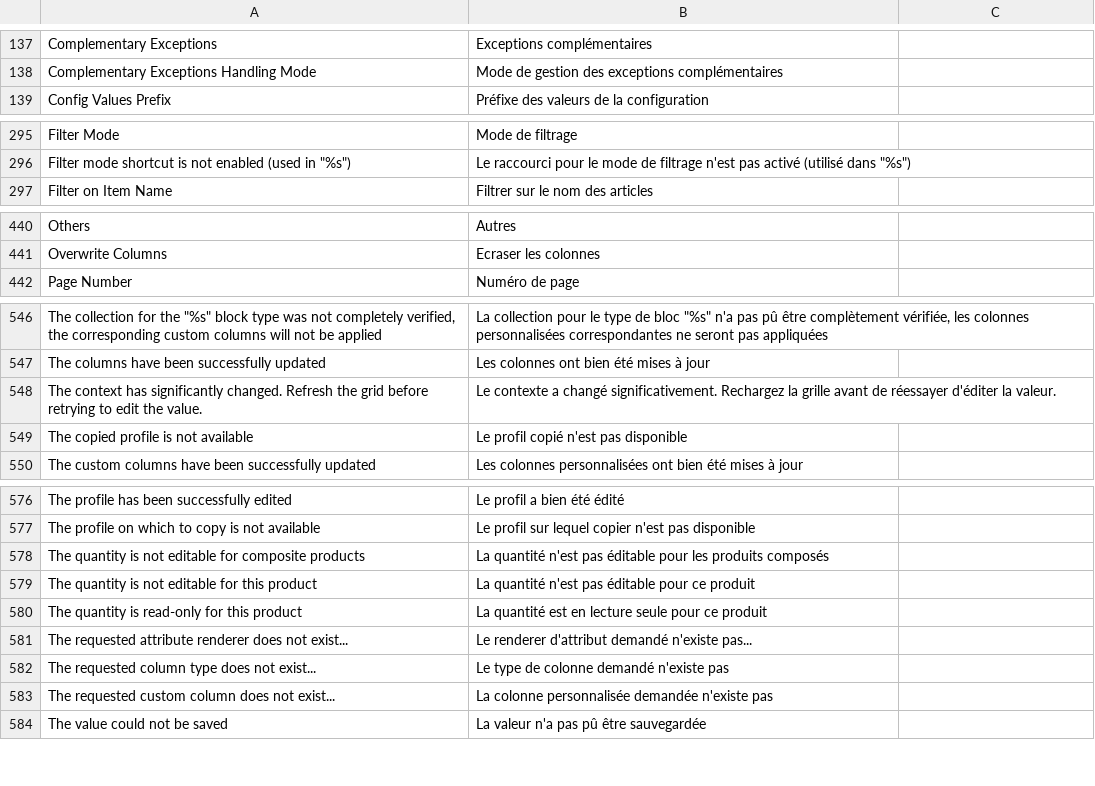
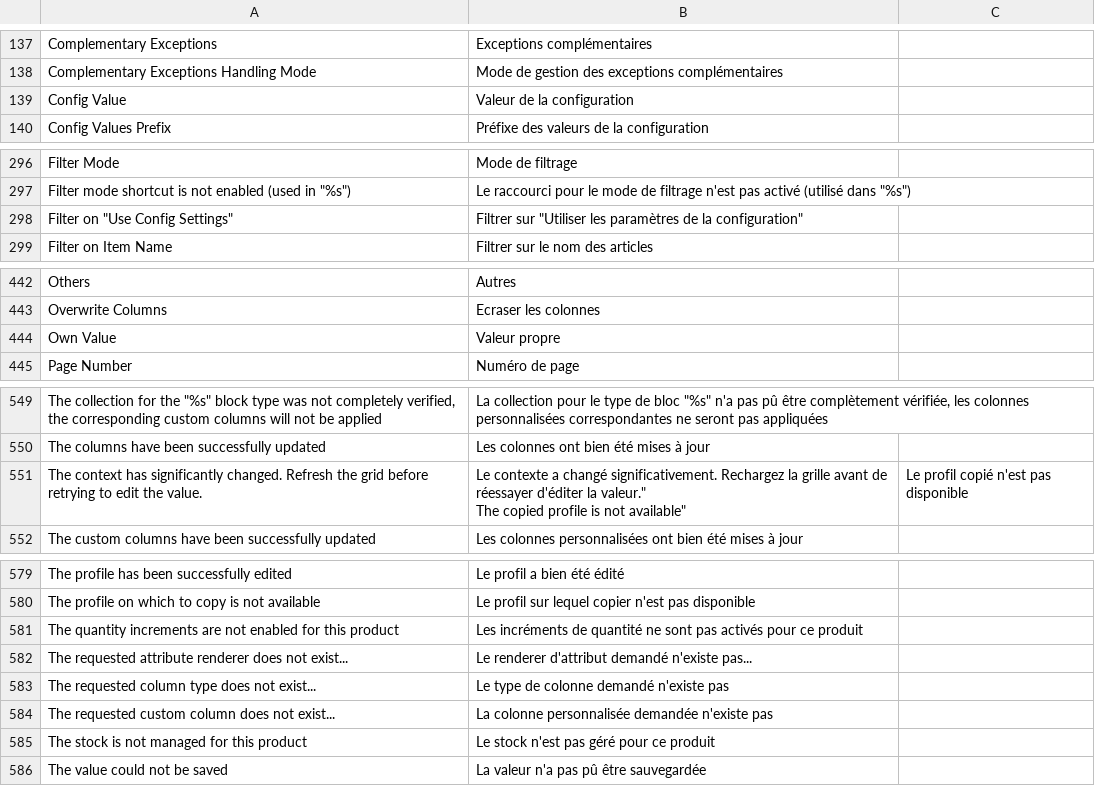
Before and after one commit to blmage/mage-enhanced-admin-grids, a CSV file: app/locale/fr_FR/BL_CustomGrid.csv, drawn as a sheet; only a part is shown, gaps mark what is left out; removed rows and columns are numbered as before the commit, all else as after; ↵ is a line break in a cell; the diff covers the shown part only; the diff names each change by its address in the sheet, - before the commit and + after, or states it on an @@ line.

Commit message:
- refactored the inventory columns code - implemented inventory columns editability - implemented the most common use cases of BL_CustomGrid_Model_Grid_Editor_Value_Config as actual methods - fixed the custom columns form - refactored a part of the BL_CustomGrid_Model_Grid_Rewriter_Abstract class - other small fixes

```diff
--- a/app/locale/fr_FR/BL_CustomGrid.csv
+++ b/app/locale/fr_FR/BL_CustomGrid.csv
+row 139: Config Value | Valeur de la configuration
+row 298: Filter on "Use Config Settings" | Filtrer sur "Utiliser les paramètres de la configuration"
+row 444: Own Value | Valeur propre
-B551: …d'éditer la valeur.
+B551: …d'éditer la valeur." ↵ The copied profile is not available"
-C551: (empty)
+C551: Le profil copié n'est pas disponible
-row 549: The copied profile is not available | Le profil copié n'est pas disponible
-row 578: The quantity is not editable for composite products | La quantité n'est pas éditable pour les produits composés
-row 579: The quantity is not editable for this product | La quantité n'est pas éditable pour ce produit
-row 580: The quantity is read-only for this product | La quantité est en lecture seule pour ce produit
+row 581: The quantity increments are not enabled for this product | Les incréments de quantité ne sont pas activés pour ce produit
+row 585: The stock is not managed for this product | Le stock n'est pas géré pour ce produit
```
Also changed, not shown: 2 added rows elsewhere in this file, 20 other files.
